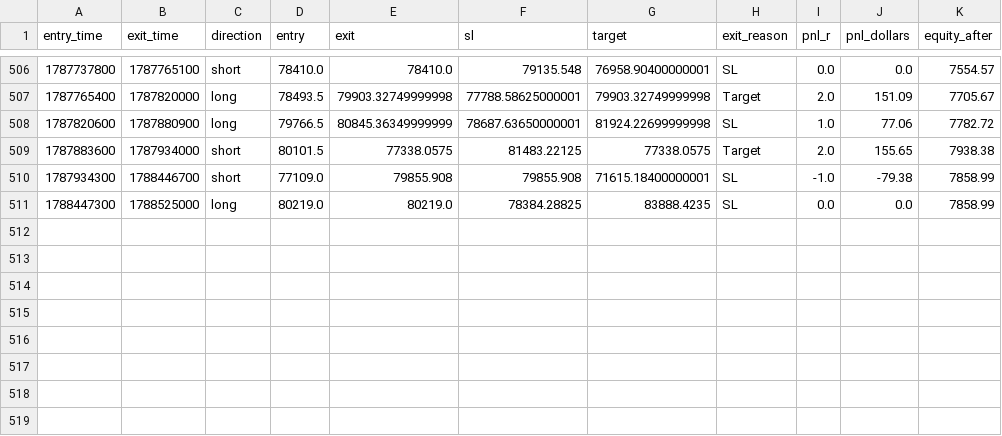
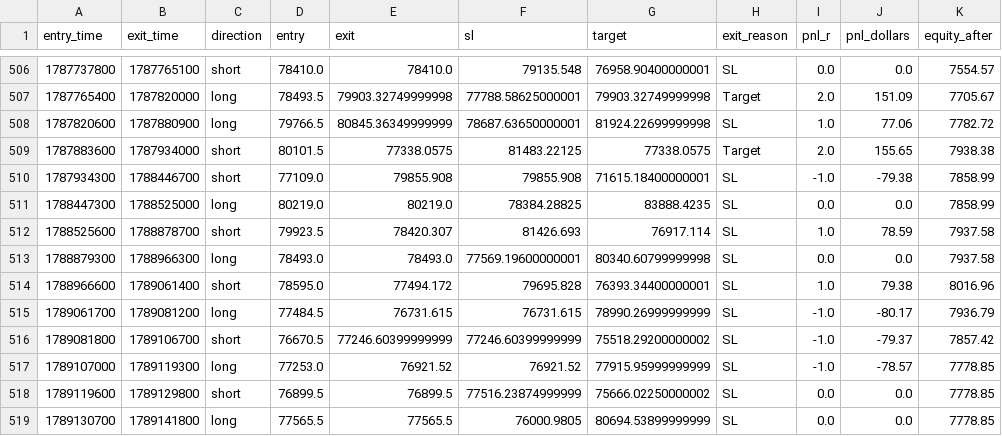
Before and after one commit to adarshchaudhari1-rgb/btcusd, a CSV file: results/trades_donchian_breakout_strategy.csv, drawn as a sheet; only a part is shown, gaps mark what is left out.

```diff
--- a/results/trades_donchian_breakout_strategy.csv
+++ b/results/trades_donchian_breakout_strategy.csv
@@ -511 +511,9 @@ entry_time,exit_time,direction,entry,exit,sl,target,exit_reason,pnl_r,pnl_dollar
 1788447300,1788525000,long,80219.0,80219.0,78384.28825,83888.4235,SL,0.0,0.0,7858.99
+1788525600,1788878700,short,79923.5,78420.307,81426.693,76917.114,SL,1.0,78.59,7937.58
+1788879300,1788966300,long,78493.0,78493.0,77569.19600000001,80340.60799999998,SL,0.0,0.0,7937.58
+1788966600,1789061400,short,78595.0,77494.172,79695.828,76393.34400000001,SL,1.0,79.38,8016.96
+1789061700,1789081200,long,77484.5,76731.615,76731.615,78990.26999999999,SL,-1.0,-80.17,7936.79
+1789081800,1789106700,short,76670.5,77246.60399999999,77246.60399999999,75518.29200000002,SL,-1.0,-79.37,7857.42
+1789107000,1789119300,long,77253.0,76921.52,76921.52,77915.95999999999,SL,-1.0,-78.57,7778.85
+1789119600,1789129800,short,76899.5,76899.5,77516.23874999999,75666.02250000002,SL,0.0,0.0,7778.85
+1789130700,1789141800,long,77565.5,77565.5,76000.9805,80694.53899999999,SL,0.0,0.0,7778.85
```
Also changed, not shown: results/trades_ema_cross_strategy.csv, 3 other files.
